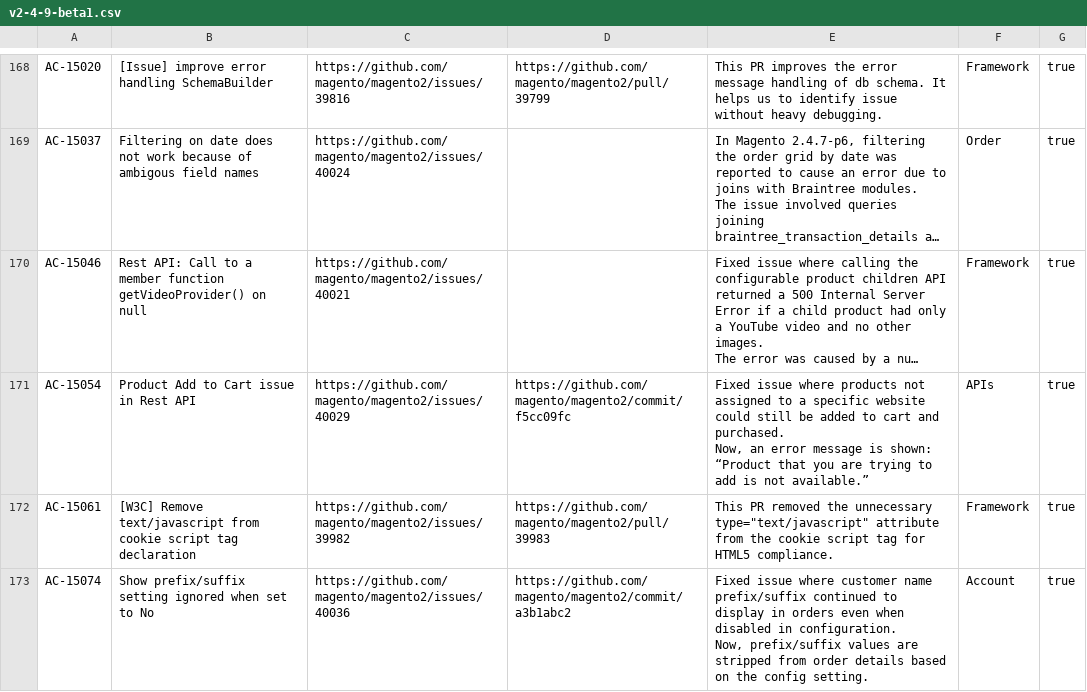
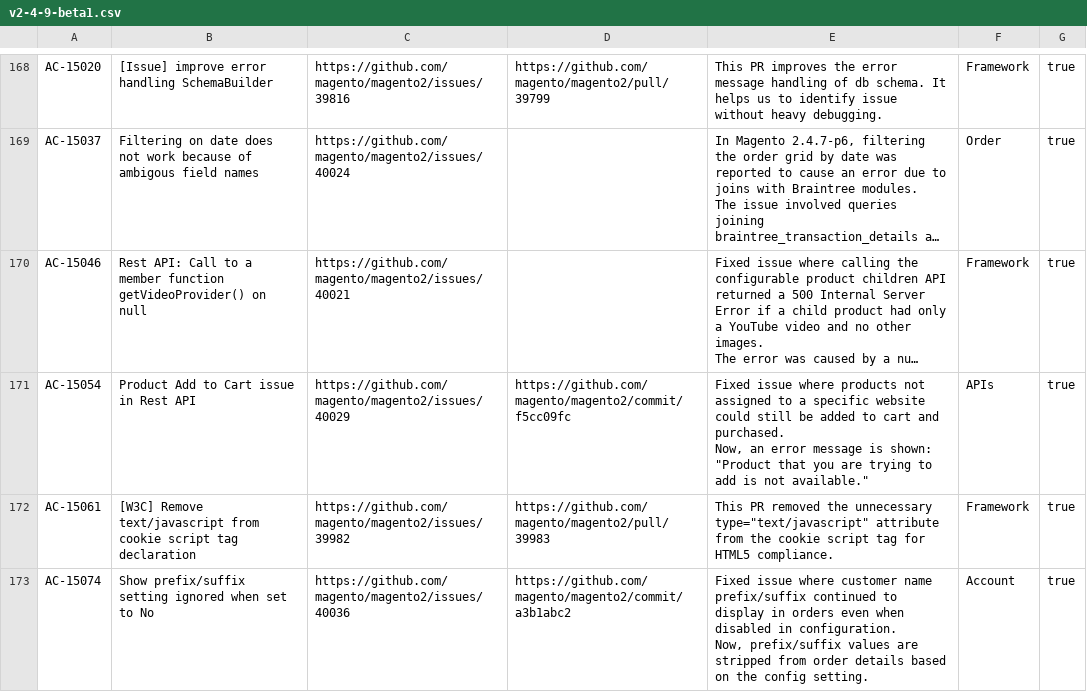
Before and after one commit to AdobeDocs/commerce-operations.en, a CSV file: _jekyll/_data/release/fixed-issues/v2-4-9-beta1.csv, drawn as a sheet; only a part is shown, gaps mark what is left out; long unchanged cells end in …; the diff covers the shown part only; the diff names each change by its address in the sheet, - before the commit and + after, or states it on an @@ line.

Commit message:
Backport help/_includes/templated/release/fixed-issues/magento-v249beta1.md and help/_includes/templated/release/fixed-issues/commerce-v249beta1.md
Also add "No description available." for empty release notes

```diff
--- a/_jekyll/_data/release/fixed-issues/v2-4-9-beta1.csv
+++ b/_jekyll/_data/release/fixed-issues/v2-4-9-beta1.csv
-E171: …is shown: “Product that you are trying to add is not available.”
+E171: …is shown: "Product that you are trying to add is not available."
```
Also changed, not shown: 28 edited cells elsewhere in this file, 5 other files.
